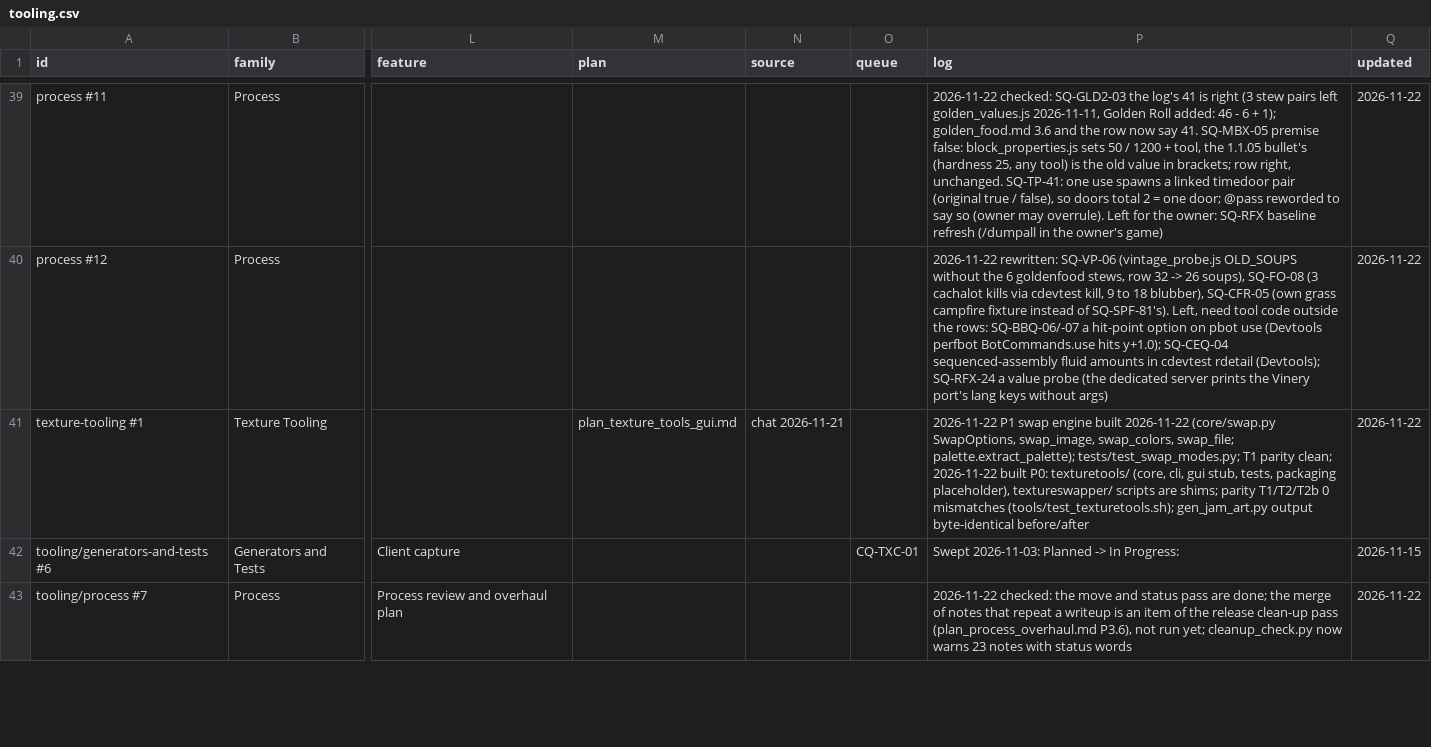
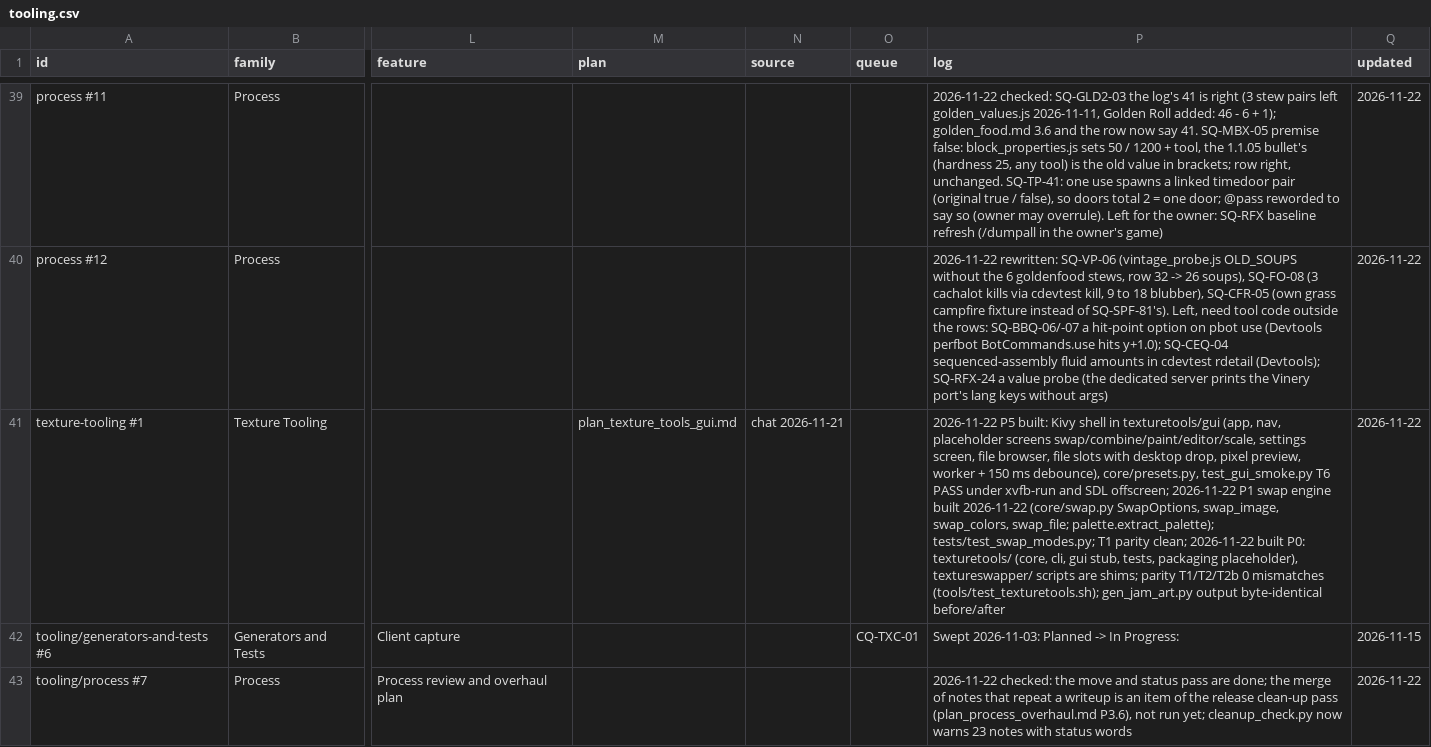
Before and after one commit to SaintAlfonzo/CreativeEngineering, a CSV file: feature_writeup/todo/rows/tooling.csv, drawn as a sheet; only a part is shown, gaps mark what is left out; the diff names each change by its address in the sheet, - before the commit and + after, or states it on an @@ line.

```diff
--- a/feature_writeup/todo/rows/tooling.csv
+++ b/feature_writeup/todo/rows/tooling.csv
-P41 (log): 2026-11-22 P1 swap…
+P41 (log): 2026-11-22 P5 built: Kivy shell in texturetools/gui (app, nav, placeholder screens swap/combine/paint/editor/scale, settings screen, file browser, file slots with desktop drop, pixel preview, worker + 150 ms debounce), core/presets.py, test_gui_smoke.py T6 PASS under xvfb-run and SDL offscreen; 2026-11-22 P1 swap…
```
Also changed, not shown: 20 other files.
